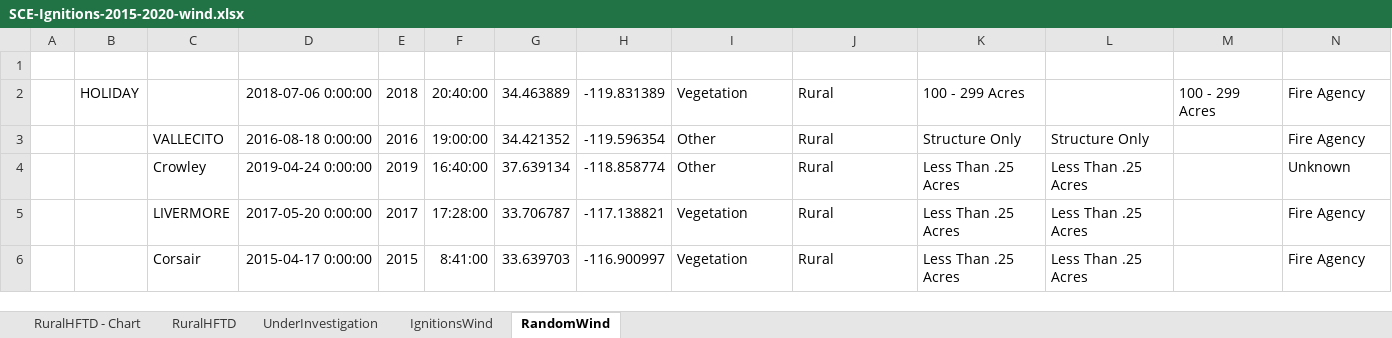
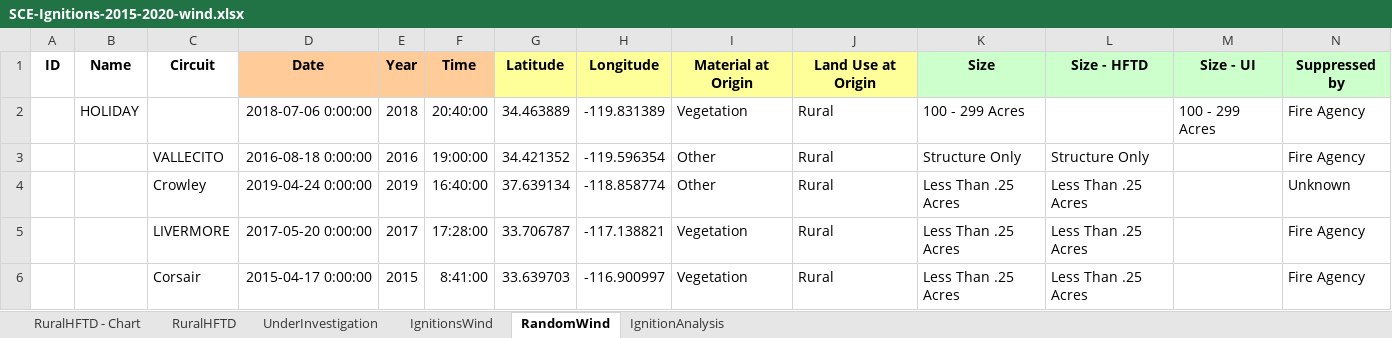
Before and after one commit to jwmitchell/mbar-weather, an Excel workbook: examples/SCE-Ignitions-2015-2020-wind.xlsx, sheet RandomWind, drawn as a sheet; only a part is shown; values as stored, in another font and other column widths than the file's, no borders; removed rows and columns are numbered as before the commit, all else as after; rows hold the shown columns only; the diff names each change by its address in the sheet, - before the commit and + after, or states it on an @@ line.

Commit message:
Corrected times for ignitions and statistical analysis

```diff
--- a/examples/SCE-Ignitions-2015-2020-wind.xlsx (sheet RandomWind)
+++ b/examples/SCE-Ignitions-2015-2020-wind.xlsx (sheet RandomWind)
+sheet tab: IgnitionAnalysis
-row 1: (empty)
+row 1: ID | Name | Circuit | Date | Year | Time | Latitude | Longitude | Material at Origin | Land Use at Origin | Size | Size - HFTD | Size - UI | Suppressed by
```
Also changed, not shown: sheet IgnitionsWind, charts or pictures, 2 other files.
